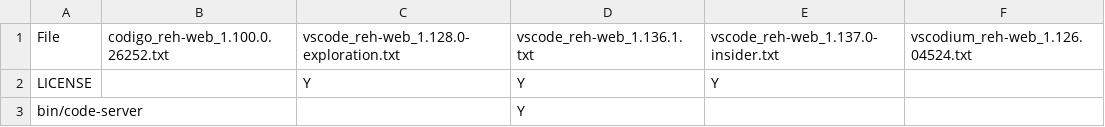
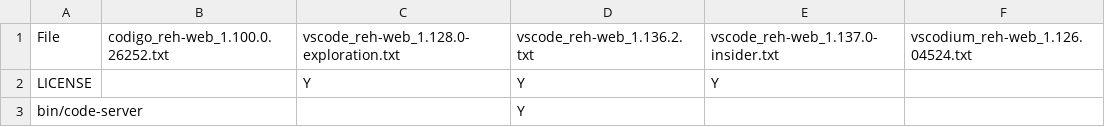
Before and after one commit to btwiuse/vsdiff, a CSV file: reh-web.diff.csv, drawn as a sheet; only a part is shown.

```diff
--- a/reh-web.diff.csv
+++ b/reh-web.diff.csv
@@ -1,2 +1,2 @@
-File,codigo_reh-web_1.100.0.26252.txt,vscode_reh-web_1.128.0-exploration.txt,vscode_reh-web_1.136.1.txt,vscode_reh-web_1.137.0-insider.txt,vscodium_reh-web_1.126.04524.txt
+File,codigo_reh-web_1.100.0.26252.txt,vscode_reh-web_1.128.0-exploration.txt,vscode_reh-web_1.136.2.txt,vscode_reh-web_1.137.0-insider.txt,vscodium_reh-web_1.126.04524.txt
 LICENSE,,Y,Y,Y,
```
Also changed, not shown: reh.diff.csv, 6 other files.
